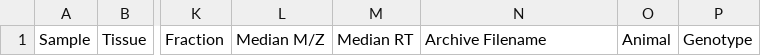
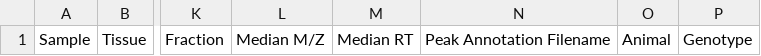
Before and after one commit to Princeton-LSI-ResearchComputing/tracebase, a TSV file: DataRepo/templates/DataRepo/search/downloads/peakdata_colheads.tsv, drawn as a sheet; only a part is shown, gaps mark what is left out; the diff names each change by its address in the sheet, - before the commit and + after, or states it on an @@ line.

Commit message:
Changed remaining instances of ArchiveFile to PeakAnnotationFile

```diff
--- a/DataRepo/templates/DataRepo/search/downloads/peakdata_colheads.tsv
+++ b/DataRepo/templates/DataRepo/search/downloads/peakdata_colheads.tsv
-N1: Archive Filename
+N1: Peak Annotation Filename
```
Also changed, not shown: DataRepo/templates/DataRepo/search/downloads/peakgroups_colheads.tsv, 3 other files.
